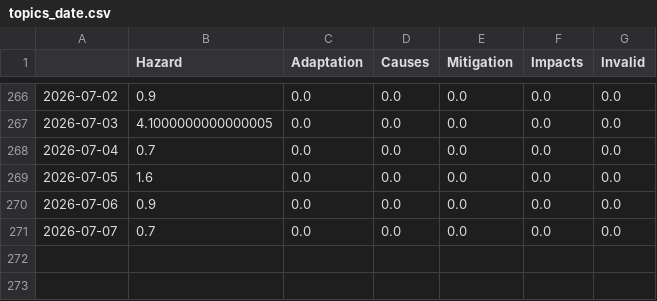
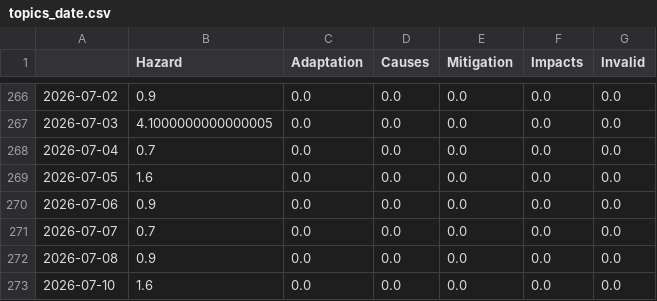
Before and after one commit to mizilett-news/snowIsComing, a CSV file: csv/topics_date.csv, drawn as a sheet; only a part is shown, gaps mark what is left out; the diff names each change by its address in the sheet, - before the commit and + after, or states it on an @@ line.

```diff
--- a/csv/topics_date.csv
+++ b/csv/topics_date.csv
+row 272: 2026-07-08 | 0.9 | 0.0 | 0.0 | 0.0 | 0.0 | 0.0
+row 273: 2026-07-10 | 1.6 | 0.0 | 0.0 | 0.0 | 0.0 | 0.0
```
Also changed, not shown: 4 other files.
